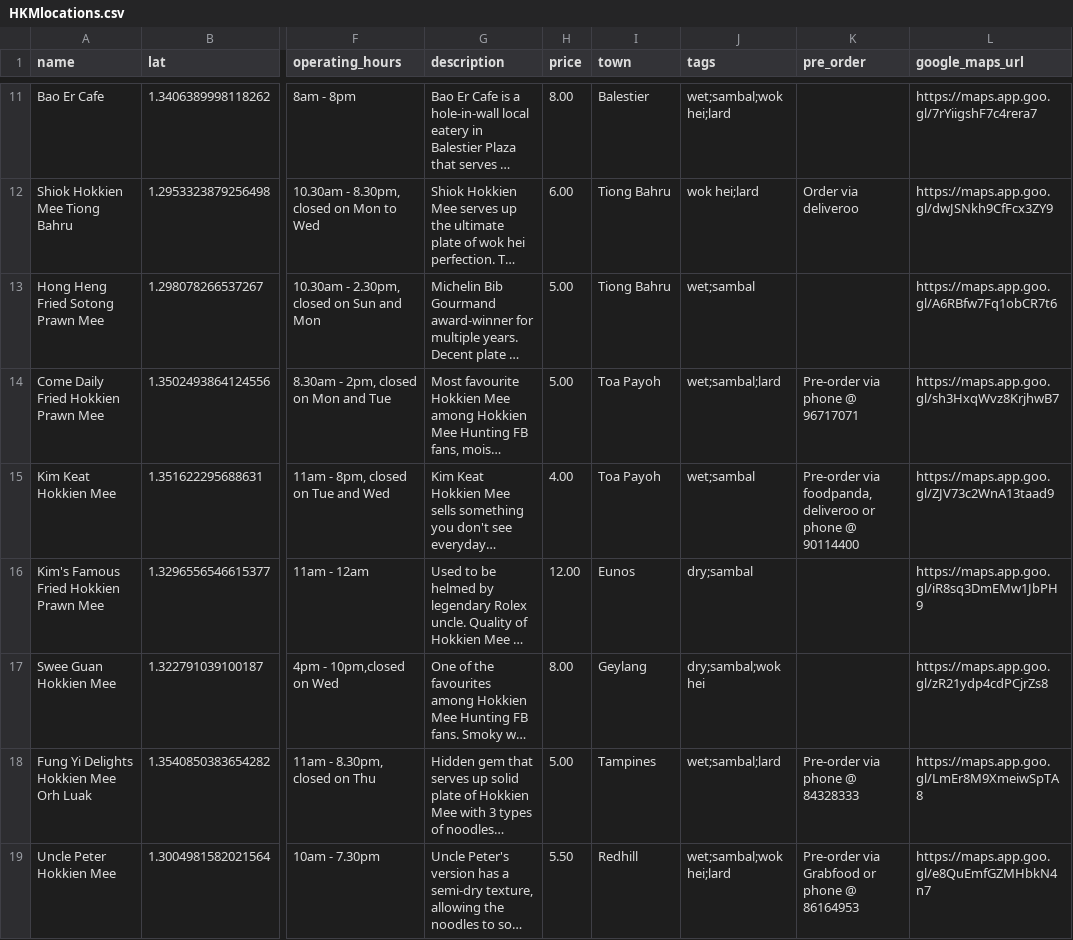
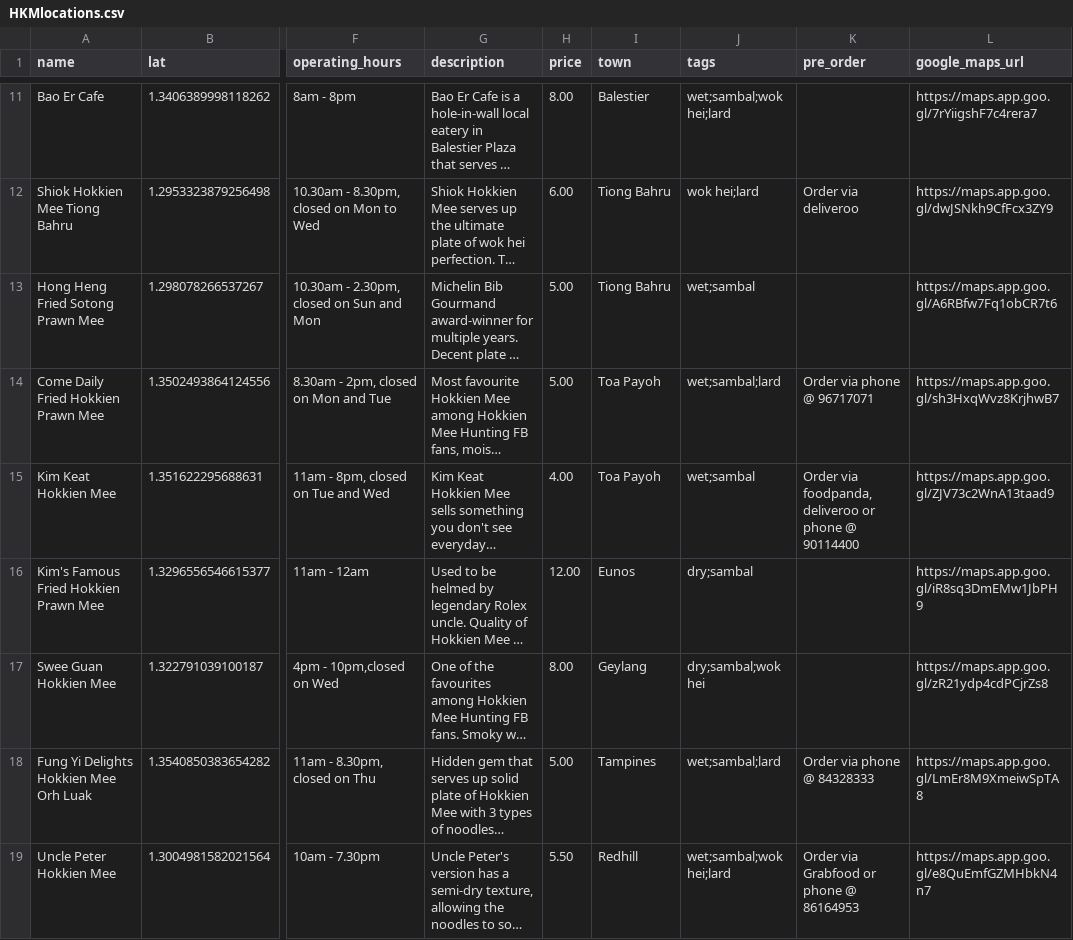
Before and after one commit to yzlau90/sample, a CSV file: public/files/HKMlocations.csv, drawn as a sheet; only a part is shown, gaps mark what is left out; long unchanged cells end in …; the diff covers the shown part only; the diff names each change by its address in the sheet, - before the commit and + after, or states it on an @@ line.

Commit message:
newlocations

```diff
--- a/public/files/HKMlocations.csv
+++ b/public/files/HKMlocations.csv
-K14 (pre_order): Pre-order via phone @ 96717071
+K14 (pre_order): Order via phone @ 96717071
-K15 (pre_order): Pre-order via foodpanda,…
+K15 (pre_order): Order via foodpanda,…
-K18 (pre_order): Pre-order via phone @ 84328333
+K18 (pre_order): Order via phone @ 84328333
-K19 (pre_order): Pre-order via Grabfood or phone @ 86164953
+K19 (pre_order): Order via Grabfood or phone @ 86164953
```
Also changed, not shown: 15 added rows and 2 edited cells elsewhere in this file.
